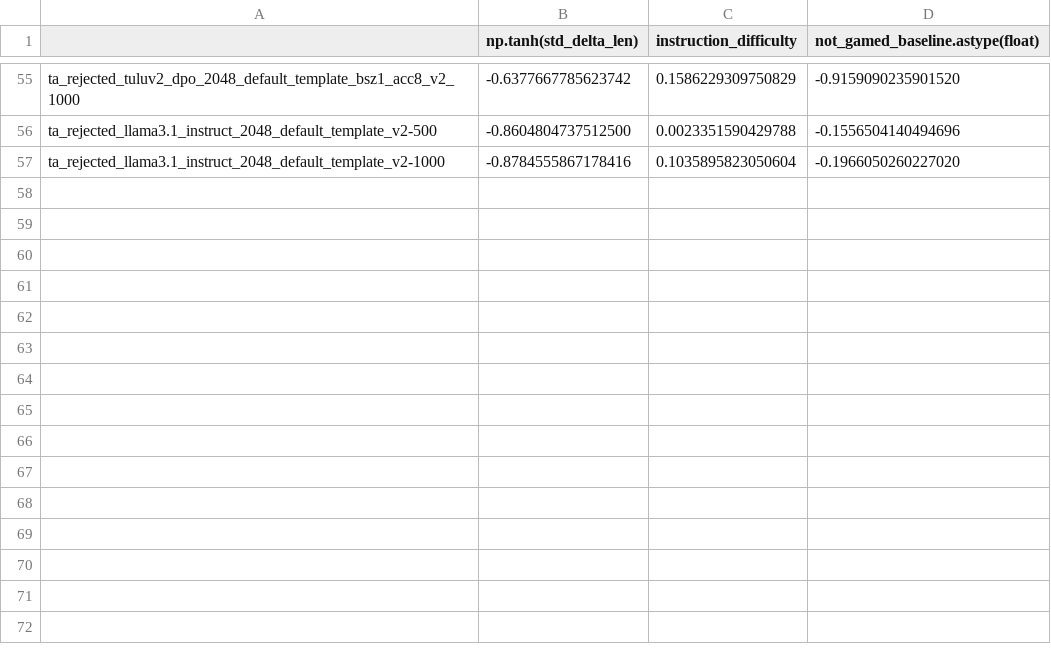
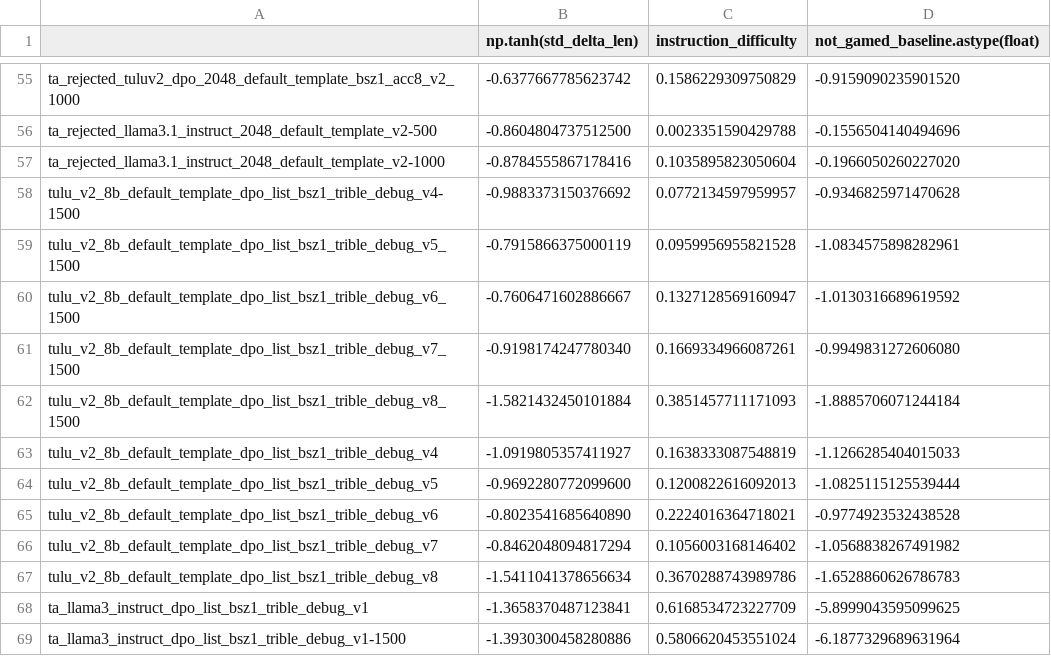
Before and after one commit to JackLingjie/alpaca_eval_azure, a CSV file: src/alpaca_eval/metrics/weights/alpaca_eval_gpt4_turbo_fn/length_controlled_v1/baseline_gpt4_1106_preview.csv, drawn as a sheet; only a part is shown, gaps mark what is left out.

```diff
--- a/src/alpaca_eval/metrics/weights/alpaca_eval_gpt4_turbo_fn/length_controlled_v1/baseline_gpt4_1106_preview.csv
+++ b/src/alpaca_eval/metrics/weights/alpaca_eval_gpt4_turbo_fn/length_controlled_v1/baseline_gpt4_1106_preview.csv
@@ -57 +57,13 @@ ta_rejected_llama3.1_instruct_2048_default_template_v2-500,-0.8604804737512500,0
 ta_rejected_llama3.1_instruct_2048_default_template_v2-1000,-0.8784555867178416,0.1035895823050604,-0.1966050260227020
+tulu_v2_8b_default_template_dpo_list_bsz1_trible_debug_v4-1500,-0.9883373150376692,0.0772134597959957,-0.9346825971470628
+tulu_v2_8b_default_template_dpo_list_bsz1_trible_debug_v5_1500,-0.7915866375000119,0.0959956955821528,-1.0834575898282961
+tulu_v2_8b_default_template_dpo_list_bsz1_trible_debug_v6_1500,-0.7606471602886667,0.1327128569160947,-1.0130316689619592
+tulu_v2_8b_default_template_dpo_list_bsz1_trible_debug_v7_1500,-0.9198174247780340,0.1669334966087261,-0.9949831272606080
+tulu_v2_8b_default_template_dpo_list_bsz1_trible_debug_v8_1500,-1.5821432450101884,0.3851457711171093,-1.8885706071244184
+tulu_v2_8b_default_template_dpo_list_bsz1_trible_debug_v4,-1.0919805357411927,0.1638333087548819,-1.1266285404015033
+tulu_v2_8b_default_template_dpo_list_bsz1_trible_debug_v5,-0.9692280772099600,0.1200822616092013,-1.0825115125539444
+tulu_v2_8b_default_template_dpo_list_bsz1_trible_debug_v6,-0.8023541685640890,0.2224016364718021,-0.9774923532438528
+tulu_v2_8b_default_template_dpo_list_bsz1_trible_debug_v7,-0.8462048094817294,0.1056003168146402,-1.0568838267491982
+tulu_v2_8b_default_template_dpo_list_bsz1_trible_debug_v8,-1.5411041378656634,0.3670288743989786,-1.6528860626786783
+ta_llama3_instruct_dpo_list_bsz1_trible_debug_v1,-1.3658370487123841,0.6168534723227709,-5.8999043595099625
+ta_llama3_instruct_dpo_list_bsz1_trible_debug_v1-1500,-1.3930300458280886,0.5806620453551024,-6.1877329689631964
```
Also changed, not shown: data/alpaca_eval_gpt4_turbo_fn/leaderboard.csv, 39 other files.
